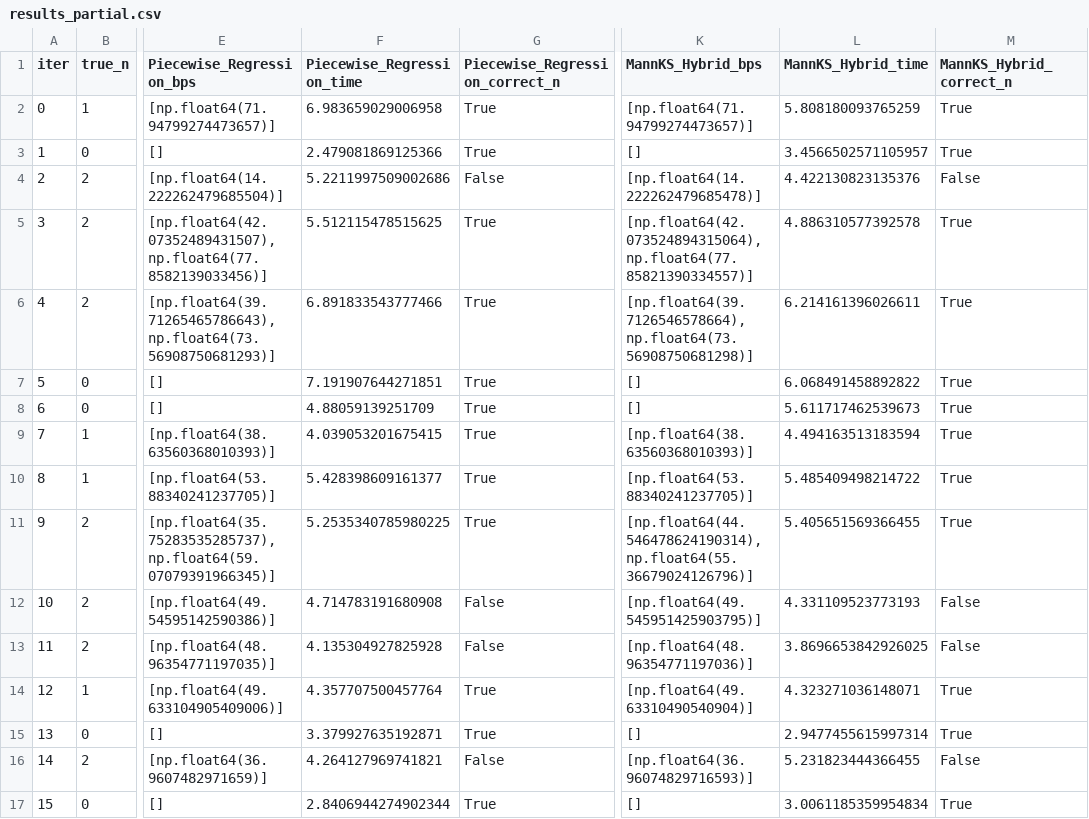
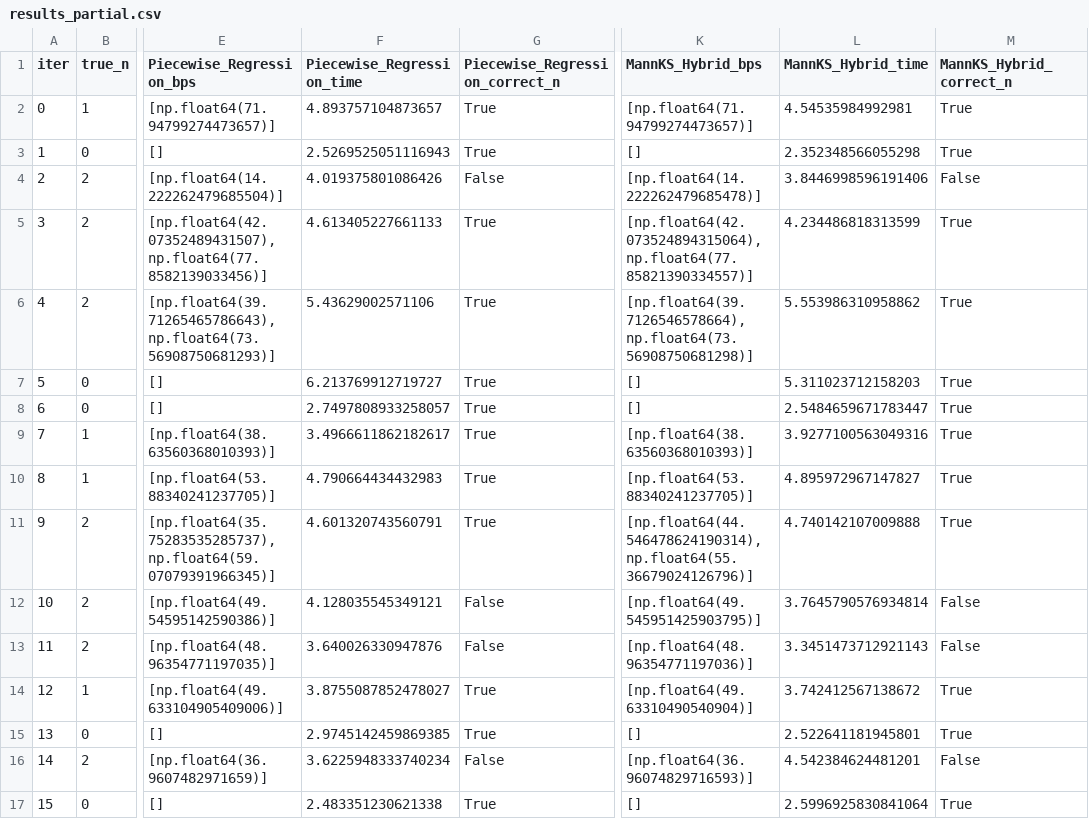
Before and after one commit to LukeAFullard/MannKS_dev, a CSV file: validation/52_Low_SNR_Breakpoint/results_partial.csv, drawn as a sheet; only a part is shown, gaps mark what is left out; the diff covers the shown part only; the diff names each change by its address in the sheet, - before the commit and + after, or states it on an @@ line.

```diff
--- a/validation/52_Low_SNR_Breakpoint/results_partial.csv
+++ b/validation/52_Low_SNR_Breakpoint/results_partial.csv
-F2 (Piecewise_Regression_time): 6.983659029006958
+F2 (Piecewise_Regression_time): 4.893757104873657
-L2 (MannKS_Hybrid_time): 5.808180093765259
+L2 (MannKS_Hybrid_time): 4.54535984992981
-F3 (Piecewise_Regression_time): 2.479081869125366
+F3 (Piecewise_Regression_time): 2.5269525051116943
-L3 (MannKS_Hybrid_time): 3.4566502571105957
+L3 (MannKS_Hybrid_time): 2.352348566055298
-F4 (Piecewise_Regression_time): 5.2211997509002686
+F4 (Piecewise_Regression_time): 4.019375801086426
-L4 (MannKS_Hybrid_time): 4.422130823135376
+L4 (MannKS_Hybrid_time): 3.8446998596191406
-F5 (Piecewise_Regression_time): 5.512115478515625
+F5 (Piecewise_Regression_time): 4.613405227661133
-L5 (MannKS_Hybrid_time): 4.886310577392578
+L5 (MannKS_Hybrid_time): 4.234486818313599
-F6 (Piecewise_Regression_time): 6.891833543777466
+F6 (Piecewise_Regression_time): 5.43629002571106
-L6 (MannKS_Hybrid_time): 6.214161396026611
+L6 (MannKS_Hybrid_time): 5.553986310958862
-F7 (Piecewise_Regression_time): 7.191907644271851
+F7 (Piecewise_Regression_time): 6.213769912719727
-L7 (MannKS_Hybrid_time): 6.068491458892822
+L7 (MannKS_Hybrid_time): 5.311023712158203
-F8 (Piecewise_Regression_time): 4.88059139251709
+F8 (Piecewise_Regression_time): 2.7497808933258057
-L8 (MannKS_Hybrid_time): 5.611717462539673
+L8 (MannKS_Hybrid_time): 2.5484659671783447
-F9 (Piecewise_Regression_time): 4.039053201675415
+F9 (Piecewise_Regression_time): 3.4966611862182617
-L9 (MannKS_Hybrid_time): 4.494163513183594
+L9 (MannKS_Hybrid_time): 3.9277100563049316
-F10 (Piecewise_Regression_time): 5.428398609161377
+F10 (Piecewise_Regression_time): 4.790664434432983
-L10 (MannKS_Hybrid_time): 5.485409498214722
+L10 (MannKS_Hybrid_time): 4.895972967147827
-F11 (Piecewise_Regression_time): 5.2535340785980225
+F11 (Piecewise_Regression_time): 4.601320743560791
-L11 (MannKS_Hybrid_time): 5.405651569366455
+L11 (MannKS_Hybrid_time): 4.740142107009888
-F12 (Piecewise_Regression_time): 4.714783191680908
+F12 (Piecewise_Regression_time): 4.128035545349121
-L12 (MannKS_Hybrid_time): 4.331109523773193
+L12 (MannKS_Hybrid_time): 3.7645790576934814
-F13 (Piecewise_Regression_time): 4.135304927825928
+F13 (Piecewise_Regression_time): 3.640026330947876
-L13 (MannKS_Hybrid_time): 3.8696653842926025
+L13 (MannKS_Hybrid_time): 3.3451473712921143
-F14 (Piecewise_Regression_time): 4.357707500457764
+F14 (Piecewise_Regression_time): 3.8755087852478027
-L14 (MannKS_Hybrid_time): 4.323271036148071
+L14 (MannKS_Hybrid_time): 3.742412567138672
-F15 (Piecewise_Regression_time): 3.379927635192871
+F15 (Piecewise_Regression_time): 2.9745142459869385
-L15 (MannKS_Hybrid_time): 2.9477455615997314
+L15 (MannKS_Hybrid_time): 2.522641181945801
-F16 (Piecewise_Regression_time): 4.264127969741821
+F16 (Piecewise_Regression_time): 3.6225948333740234
-L16 (MannKS_Hybrid_time): 5.231823444366455
+L16 (MannKS_Hybrid_time): 4.542384624481201
-F17 (Piecewise_Regression_time): 2.8406944274902344
+F17 (Piecewise_Regression_time): 2.483351230621338
-L17 (MannKS_Hybrid_time): 3.0061185359954834
+L17 (MannKS_Hybrid_time): 2.5996925830841064
```
Also changed, not shown: 10 added rows and 30 edited cells elsewhere in this file, validation/50_High_SNR_Breakpoint/results_final.csv, validation/50_High_SNR_Breakpoint/results_partial.csv, 10 other files.
